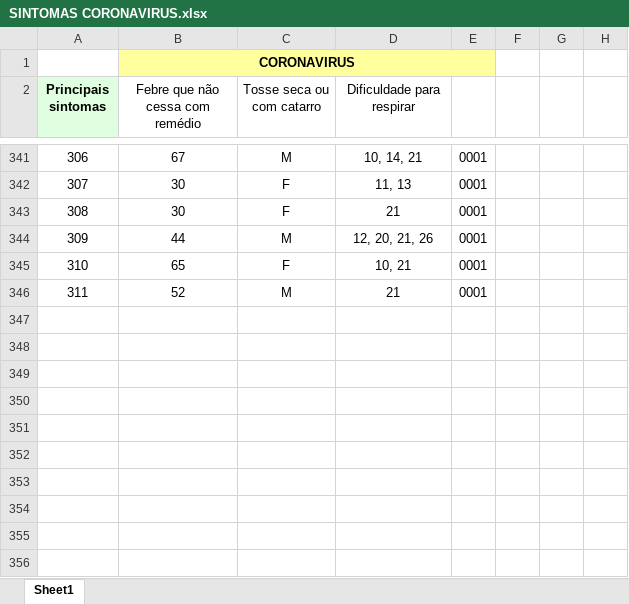
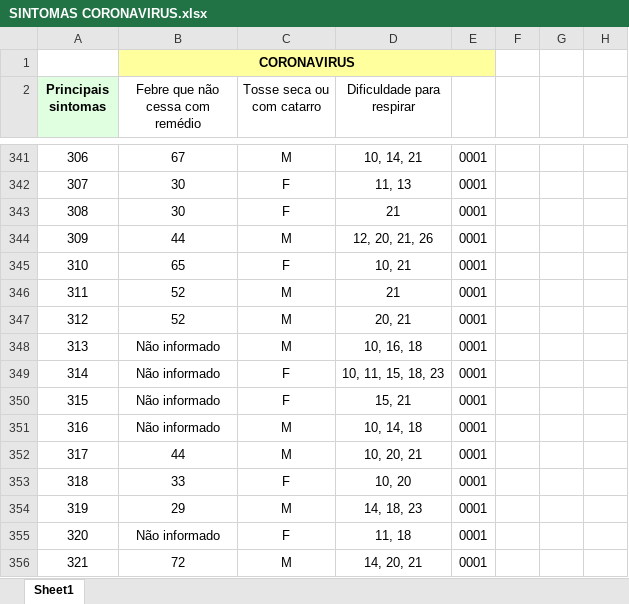
Before and after one commit to iwebwork/COVID-19, an Excel workbook: SINTOMAS CORONAVIRUS.xlsx, sheet Sheet1, drawn as a sheet; only a part is shown, gaps mark what is left out; values as stored, in another font and other column widths than the file's, no borders; the diff names each change by its address in the sheet, - before the commit and + after, or states it on an @@ line.

Commit message:
Adição de 10 novos pacientes

```diff
--- a/SINTOMAS CORONAVIRUS.xlsx (sheet Sheet1)
+++ b/SINTOMAS CORONAVIRUS.xlsx (sheet Sheet1)
+row 347: 312 | 52 | M | 20, 21 | 0001
+row 348: 313 | Não informado | M | 10, 16, 18 | 0001
+row 349: 314 | Não informado | F | 10, 11, 15, 18, 23 | 0001
+row 350: 315 | Não informado | F | 15, 21 | 0001
+row 351: 316 | Não informado | M | 10, 14, 18 | 0001
+row 352: 317 | 44 | M | 10, 20, 21 | 0001
+row 353: 318 | 33 | F | 10, 20 | 0001
+row 354: 319 | 29 | M | 14, 18, 23 | 0001
+row 355: 320 | Não informado | F | 11, 18 | 0001
+row 356: 321 | 72 | M | 14, 20, 21 | 0001
```
